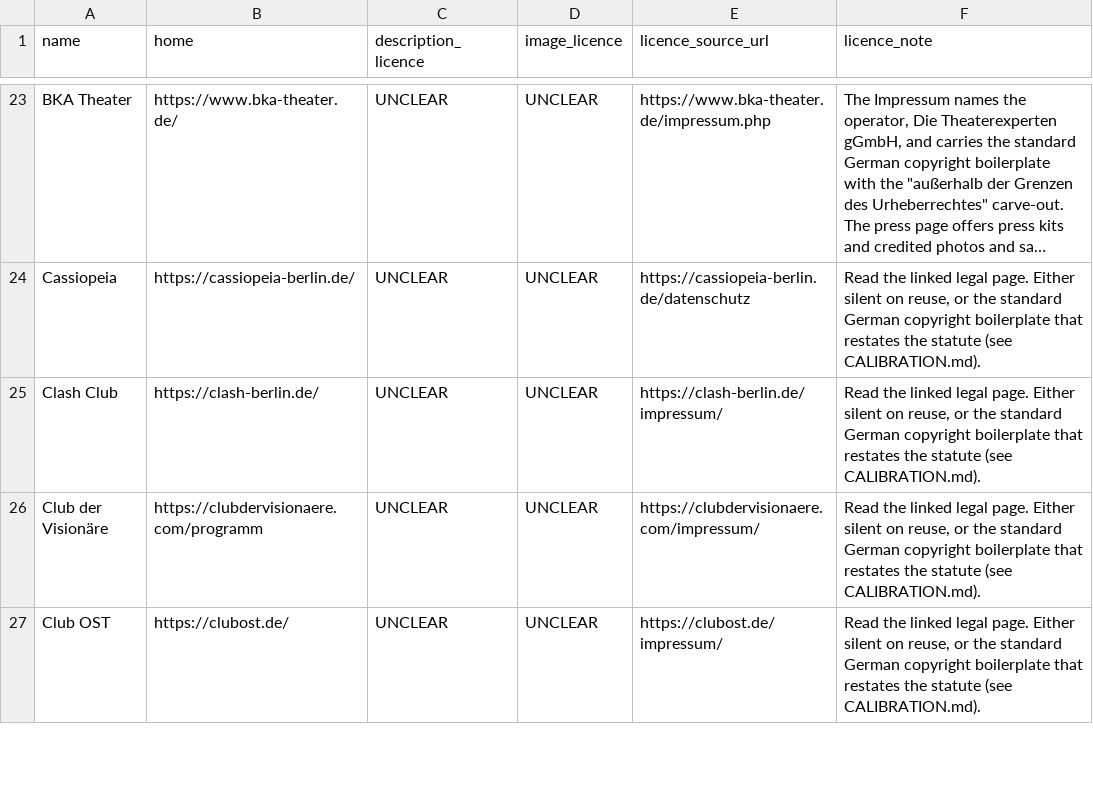
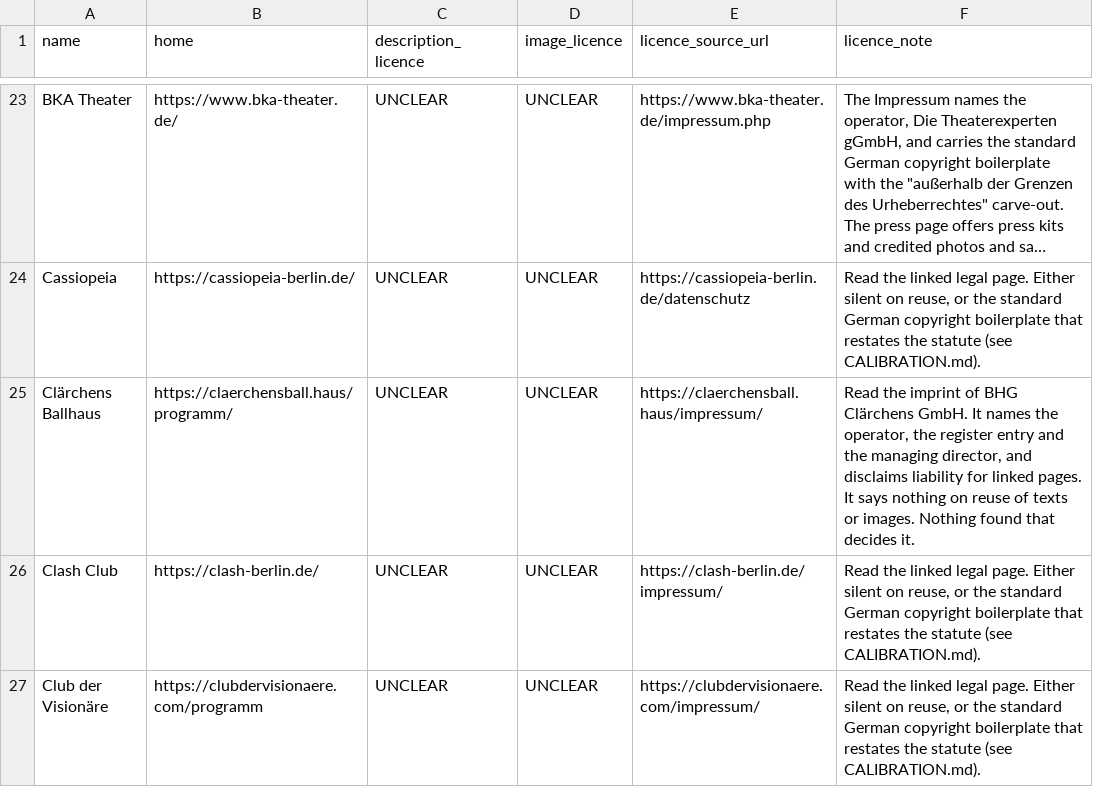
Before and after one commit to enorm-labs/event-junkie, a TSV file: docs/licence-review/RESULTS.tsv, drawn as a sheet; only a part is shown, gaps mark what is left out; the shorter side is filled out with more unchanged rows; long unchanged cells end in …; the diff names each change by its address in the sheet, - before the commit and + after, or states it on an @@ line.

```diff
--- a/docs/licence-review/RESULTS.tsv
+++ b/docs/licence-review/RESULTS.tsv
+row 25: Clärchens Ballhaus | https://claerchensball.haus/programm/ | UNCLEAR | UNCLEAR | https://claerchensball.haus/impressum/ | Read the imprint of BHG Clärchens GmbH. It names the operator, the register entry and the managing director, and disclaims liability for linked pages. It says nothing on reuse of texts or images. Nothing found that decides it.
```
Also changed, not shown: 12 other files.
